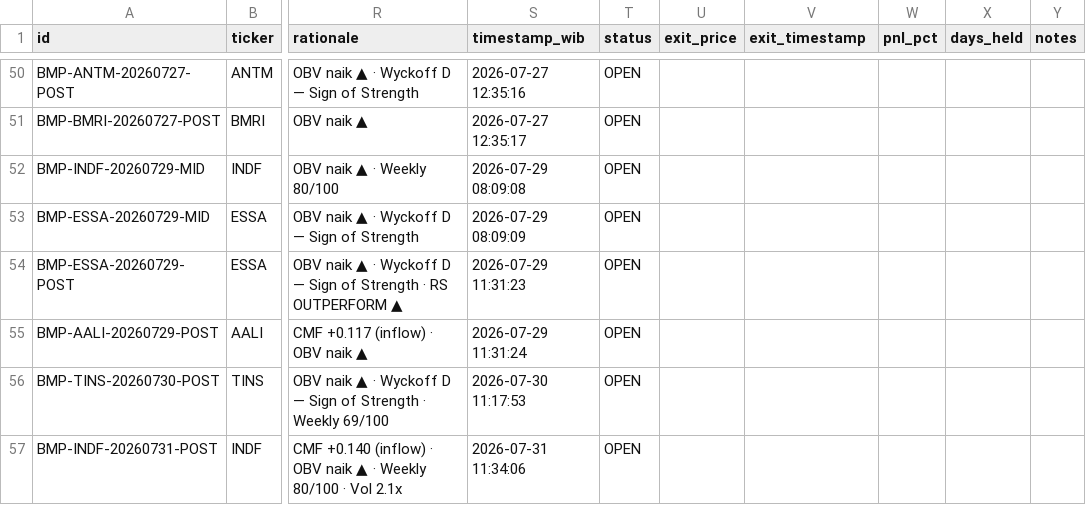
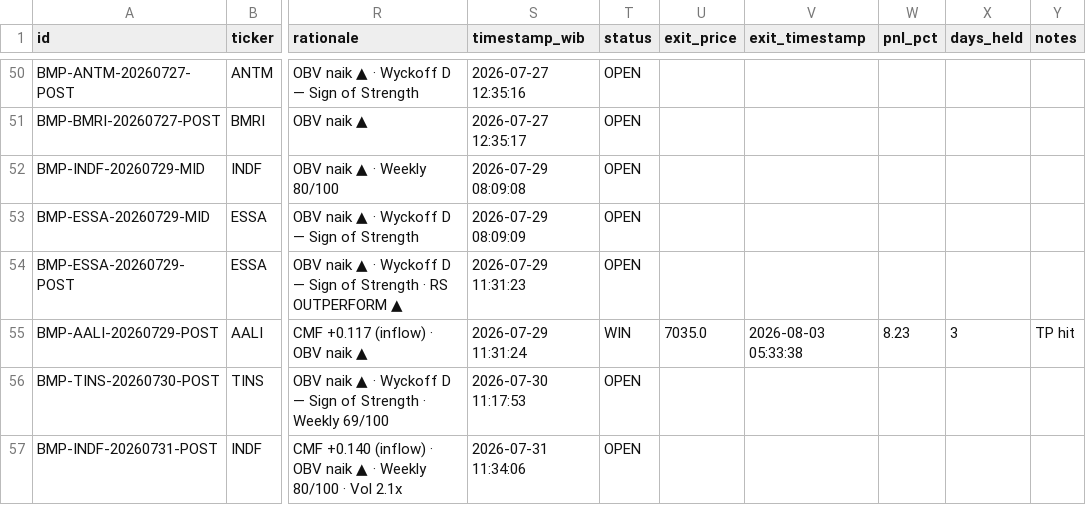
Before and after one commit to aryarifki/bandarmology-signalsFork, a CSV file: data/signals.csv, drawn as a sheet; only a part is shown, gaps mark what is left out; the diff names each change by its address in the sheet, - before the commit and + after, or states it on an @@ line.

Commit message:
🔍 Audit: WIN/LOSS update 2026-08-03 05:33 UTC

```diff
--- a/data/signals.csv
+++ b/data/signals.csv
-T55 (status): OPEN
+T55 (status): WIN
-U55 (exit_price): (empty)
+U55 (exit_price): 7035.0
-V55 (exit_timestamp): (empty)
+V55 (exit_timestamp): 2026-08-03 05:33:38
-W55 (pnl_pct): (empty)
+W55 (pnl_pct): 8.23
-X55 (days_held): (empty)
+X55 (days_held): 3
-Y55 (notes): (empty)
+Y55 (notes): TP hit
```
